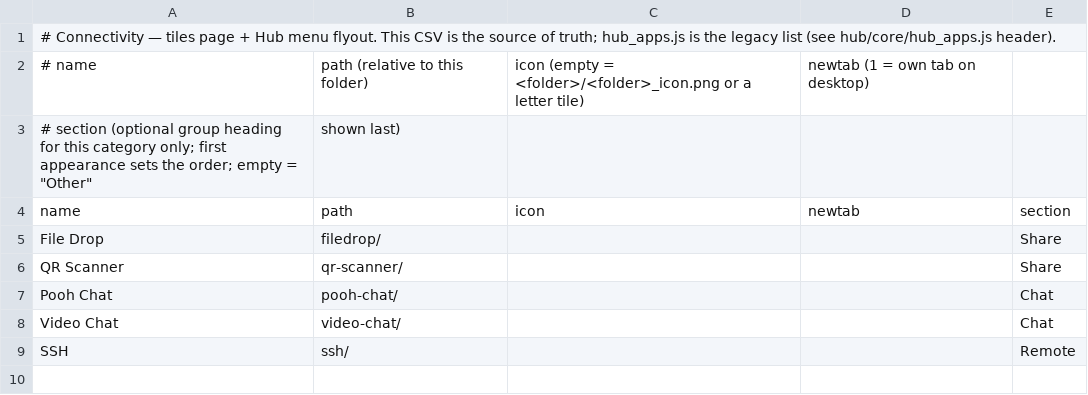
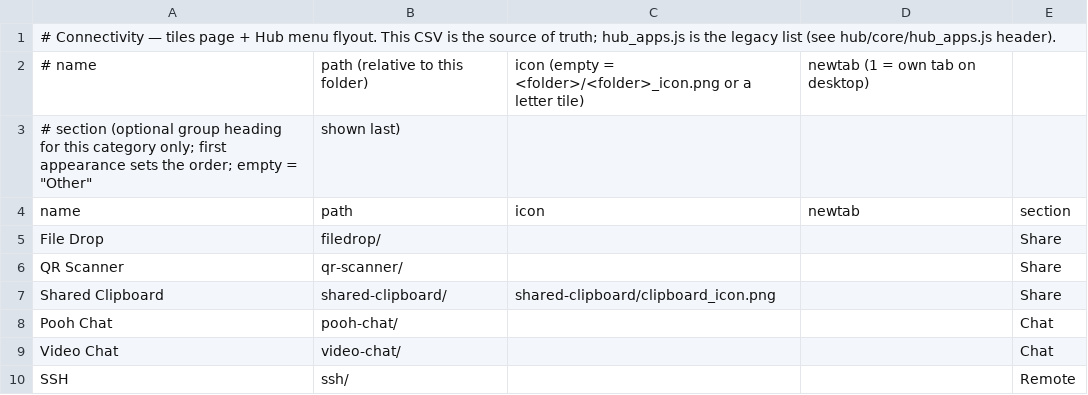
Before and after one commit to jor-teron/sites, a CSV file: apps/connectivity/connectivity-apps.csv, drawn as a sheet.

Commit message:
Shared Clipboard CB1: send text, links and images between devices on the Hub Connect Code (Connectivity → Share)

```diff
--- a/apps/connectivity/connectivity-apps.csv
+++ b/apps/connectivity/connectivity-apps.csv
@@ -6,2 +6,3 @@ File Drop,  filedrop/,   , , Share
 QR Scanner, qr-scanner/, , , Share
+Shared Clipboard, shared-clipboard/, shared-clipboard/clipboard_icon.png, , Share
 Pooh Chat,  pooh-chat/,  , , Chat
```
Also changed, not shown: 11 other files.
